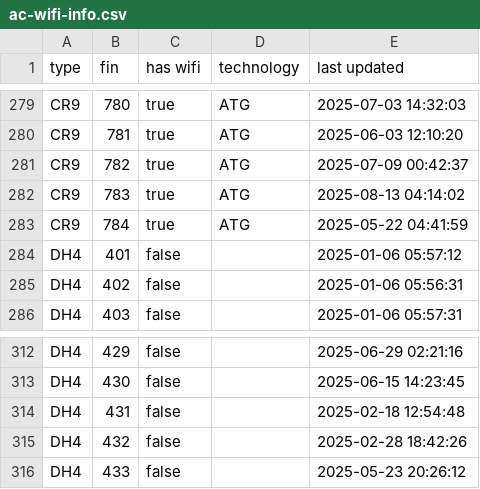
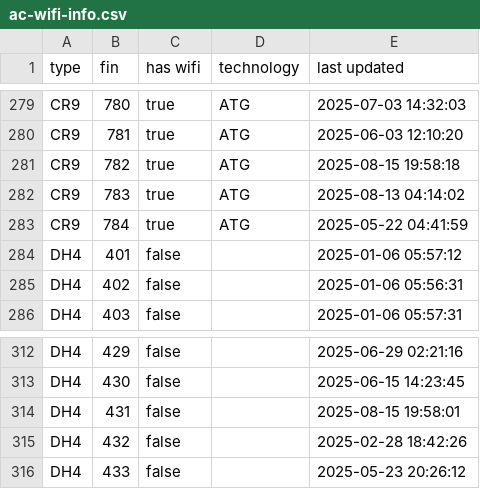
Before and after one commit to cowtool-llc/ac-wifi-info, a CSV file: ac-wifi-info.csv, drawn as a sheet; only a part is shown, gaps mark what is left out.

Commit message:
Update AC wifi information

```diff
--- a/ac-wifi-info.csv
+++ b/ac-wifi-info.csv
@@ -280,3 +280,3 @@ CR9,780,true,ATG,2025-07-03 14:32:03
 CR9,781,true,ATG,2025-06-03 12:10:20
-CR9,782,true,ATG,2025-07-09 00:42:37
+CR9,782,true,ATG,2025-08-15 19:58:18
 CR9,783,true,ATG,2025-08-13 04:14:02
@@ -313,3 +313,3 @@ DH4,429,false,,2025-06-29 02:21:16
 DH4,430,false,,2025-06-15 14:23:45
-DH4,431,false,,2025-02-18 12:54:48
+DH4,431,false,,2025-08-15 19:58:01
 DH4,432,false,,2025-02-28 18:42:26
```
